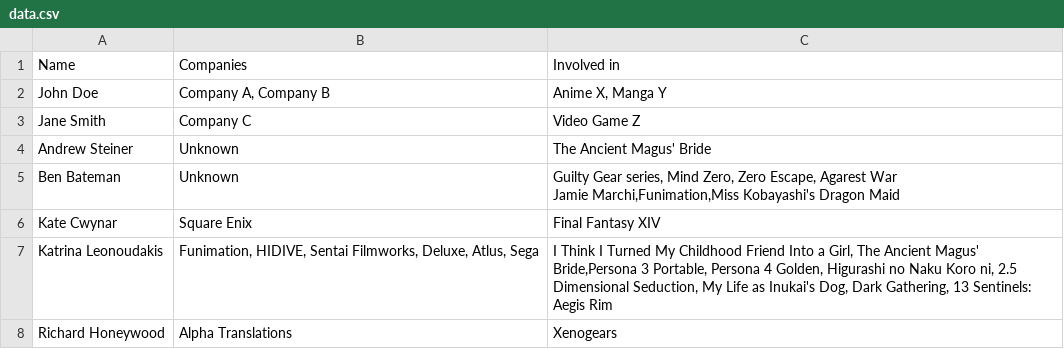
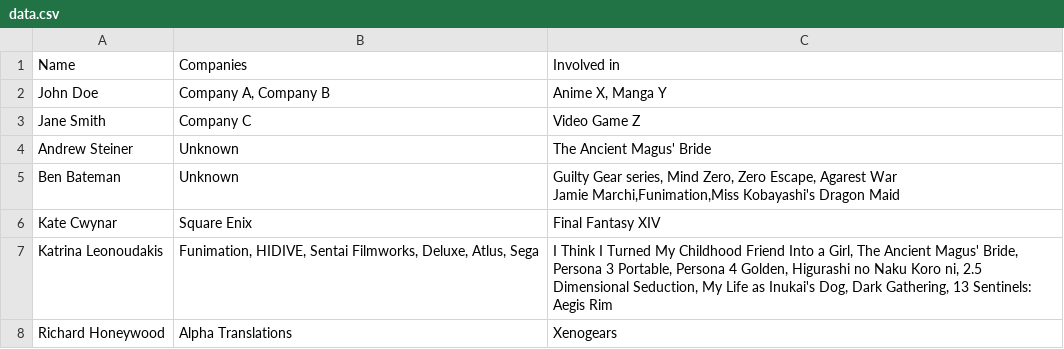
Before and after one commit to MSmith64/Test, a CSV file: data.csv, drawn as a sheet.

Commit message:
Update data.csv

```diff
--- a/data.csv
+++ b/data.csv
@@ -7,3 +7,3 @@ Jamie Marchi,Funimation,Miss Kobayashi's Dragon Maid"
 Kate Cwynar,Square Enix,Final Fantasy XIV
-Katrina Leonoudakis,"Funimation, HIDIVE, Sentai Filmworks, Deluxe, Atlus, Sega","I Think I Turned My Childhood Friend Into a Girl, The Ancient Magus' Bride,Persona 3 Portable, Persona 4 Golden, Higurashi no Naku Koro ni, 2.5 Dimensional Seduction, My Life as Inukai's Dog, Dark Gathering, 13 Sentinels: Aegis Rim"
+Katrina Leonoudakis,"Funimation, HIDIVE, Sentai Filmworks, Deluxe, Atlus, Sega","I Think I Turned My Childhood Friend Into a Girl, The Ancient Magus' Bride, Persona 3 Portable, Persona 4 Golden, Higurashi no Naku Koro ni, 2.5 Dimensional Seduction, My Life as Inukai's Dog, Dark Gathering, 13 Sentinels: Aegis Rim"
 Richard Honeywood,Alpha Translations,Xenogears
```
